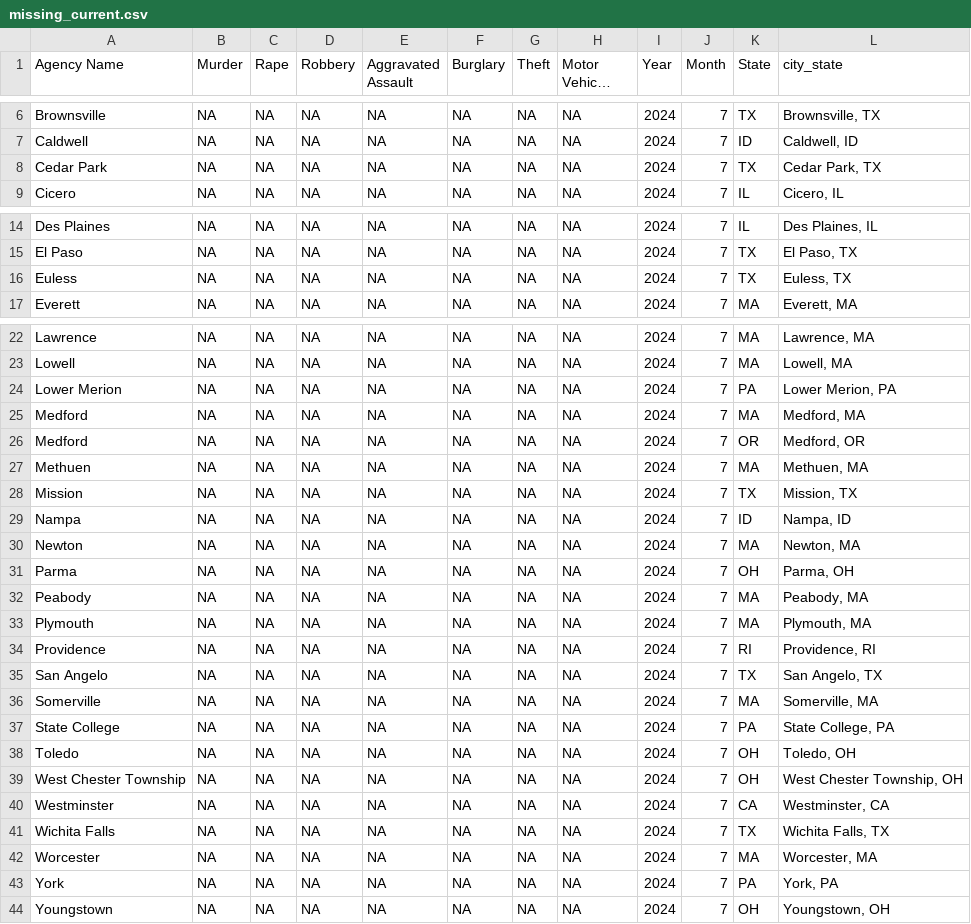
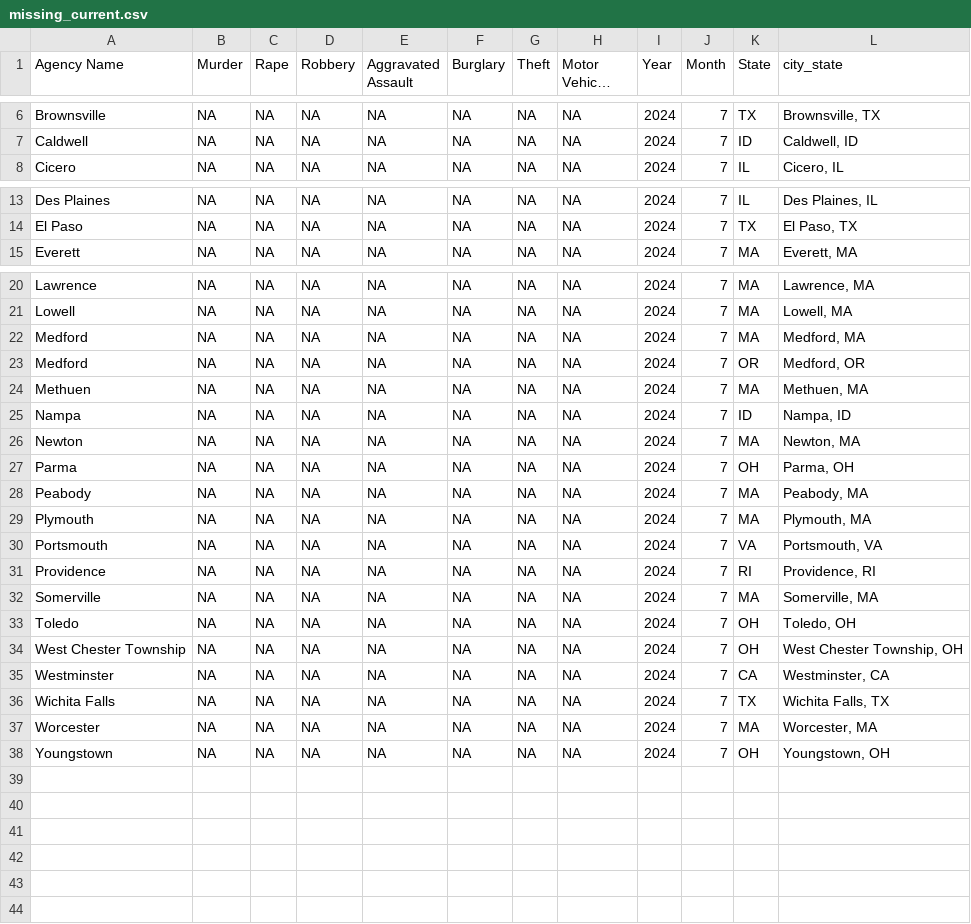
Before and after one commit to AH-Datalytics/rtci, a CSV file: scripts/auditing/missing_current.csv, drawn as a sheet; only a part is shown, gaps mark what is left out; long unchanged cells end in ….

```diff
--- a/scripts/auditing/missing_current.csv
+++ b/scripts/auditing/missing_current.csv
@@ -7,3 +7,2 @@
 "Caldwell",NA,NA,NA,NA,NA,NA,NA,2024,7,"ID","Caldwell, ID"
-"Cedar Park",NA,NA,NA,NA,NA,NA,NA,2024,7,"TX","Cedar Park, TX"
 "Cicero",NA,NA,NA,NA,NA,NA,NA,2024,7,"IL","Cicero, IL"
@@ -15,3 +14,2 @@
 "El Paso",NA,NA,NA,NA,NA,NA,NA,2024,7,"TX","El Paso, TX"
-"Euless",NA,NA,NA,NA,NA,NA,NA,2024,7,"TX","Euless, TX"
 "Everett",NA,NA,NA,NA,NA,NA,NA,2024,7,"MA","Everett, MA"
@@ -23,3 +21,2 @@
 "Lowell",NA,NA,NA,NA,NA,NA,NA,2024,7,"MA","Lowell, MA"
-"Lower Merion",NA,NA,NA,NA,NA,NA,NA,2024,7,"PA","Lower Merion, PA"
 "Medford",NA,NA,NA,NA,NA,NA,NA,2024,7,"MA","Medford, MA"
@@ -27,3 +24,2 @@
 "Methuen",NA,NA,NA,NA,NA,NA,NA,2024,7,"MA","Methuen, MA"
-"Mission",NA,NA,NA,NA,NA,NA,NA,2024,7,"TX","Mission, TX"
 "Nampa",NA,NA,NA,NA,NA,NA,NA,2024,7,"ID","Nampa, ID"
@@ -33,6 +29,5 @@
 "Plymouth",NA,NA,NA,NA,NA,NA,NA,2024,7,"MA","Plymouth, MA"
+"Portsmouth",NA,NA,NA,NA,NA,NA,NA,2024,7,"VA","Portsmouth, VA"
 "Providence",NA,NA,NA,NA,NA,NA,NA,2024,7,"RI","Providence, RI"
-"San Angelo",NA,NA,NA,NA,NA,NA,NA,2024,7,"TX","San Angelo, TX"
 "Somerville",NA,NA,NA,NA,NA,NA,NA,2024,7,"MA","Somerville, MA"
-"State College",NA,NA,NA,NA,NA,NA,NA,2024,7,"PA","State College, PA"
 "Toledo",NA,NA,NA,NA,NA,NA,NA,2024,7,"OH","Toledo, OH"
@@ -42,3 +37,2 @@
 "Worcester",NA,NA,NA,NA,NA,NA,NA,2024,7,"MA","Worcester, MA"
-"York",NA,NA,NA,NA,NA,NA,NA,2024,7,"PA","York, PA"
 "Youngstown",NA,NA,NA,NA,NA,NA,NA,2024,7,"OH","Youngstown, OH"
```
Also changed, not shown: data/sample_cities.csv, scripts/auditing/agencies_removed_from_sample.csv, 3 other files.
